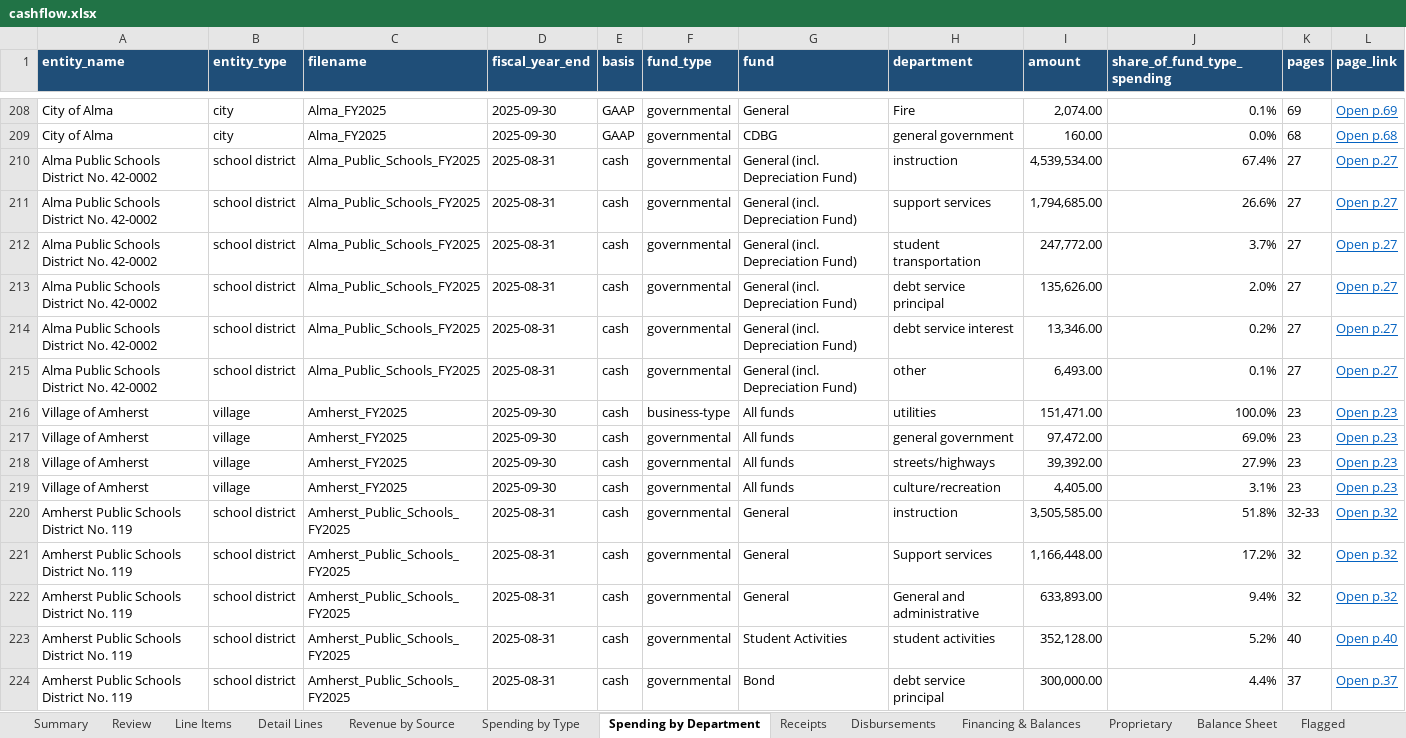
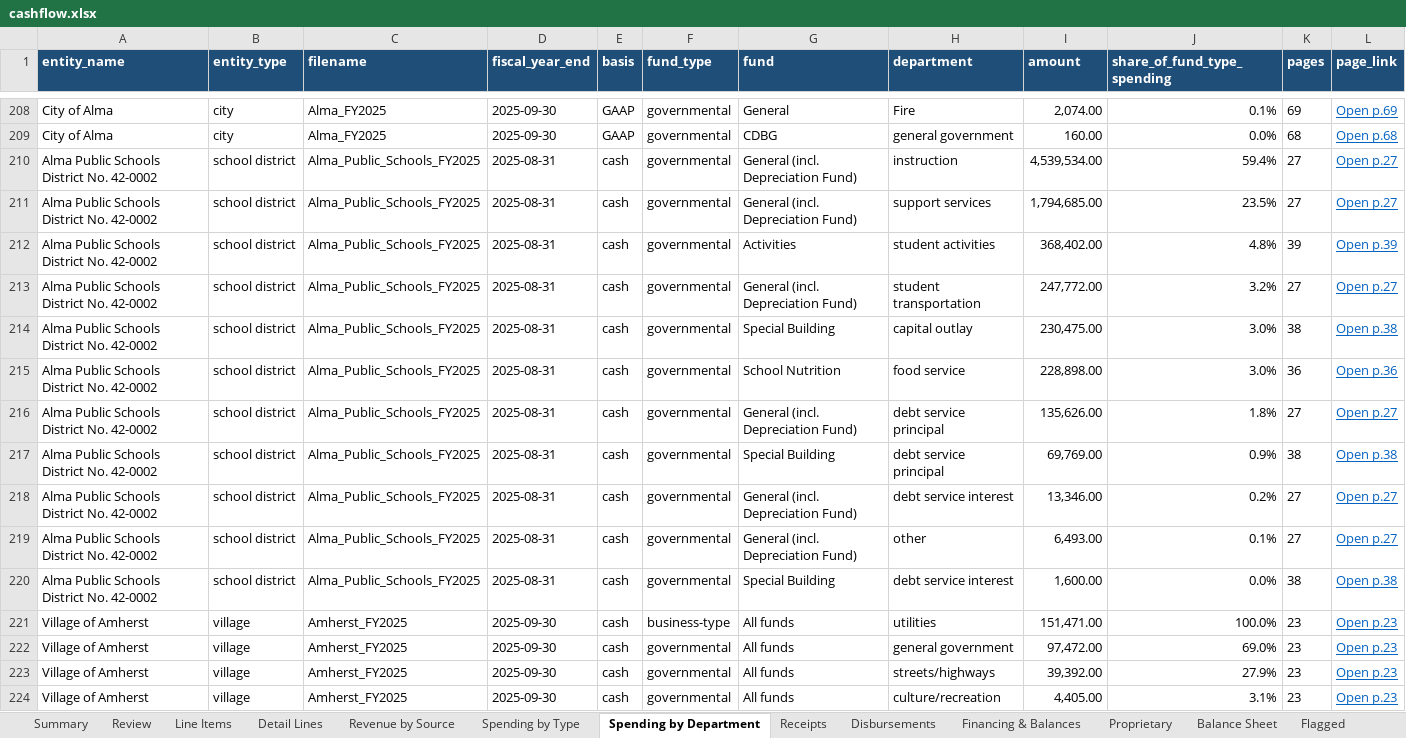
Before and after one commit to trltrl12/Nebraska-Audit, an Excel workbook: output/cashflow.xlsx, sheet Spending by Department, drawn as a sheet; only a part is shown, gaps mark what is left out; the shorter side is filled out with more unchanged rows; values as stored, in another font and other column widths than the file's, no borders; addresses are those after the commit; the diff names each change by its address in the sheet, - before the commit and + after, or states it on an @@ line.

```diff
--- a/output/cashflow.xlsx (sheet Spending by Department)
+++ b/output/cashflow.xlsx (sheet Spending by Department)
-J210 (share_of_fund_type_spending): 67.4%
+J210 (share_of_fund_type_spending): 59.4%
-J211 (share_of_fund_type_spending): 26.6%
+J211 (share_of_fund_type_spending): 23.5%
+row 212: Alma Public Schools District No. 42-0002 | school district | Alma_Public_Schools_FY2025 | 2025-08-31 | cash | governmental | Activities | student activities | 368,402.00 | 4.8% | 39 | Open p.39
-J213 (share_of_fund_type_spending): 3.7%
+J213 (share_of_fund_type_spending): 3.2%
+row 214: Alma Public Schools District No. 42-0002 | school district | Alma_Public_Schools_FY2025 | 2025-08-31 | cash | governmental | Special Building | capital outlay | 230,475.00 | 3.0% | 38 | Open p.38
+row 215: Alma Public Schools District No. 42-0002 | school district | Alma_Public_Schools_FY2025 | 2025-08-31 | cash | governmental | School Nutrition | food service | 228,898.00 | 3.0% | 36 | Open p.36
-J216 (share_of_fund_type_spending): 2.0%
+J216 (share_of_fund_type_spending): 1.8%
+row 217: Alma Public Schools District No. 42-0002 | school district | Alma_Public_Schools_FY2025 | 2025-08-31 | cash | governmental | Special Building | debt service principal | 69,769.00 | 0.9% | 38 | Open p.38
+row 220: Alma Public Schools District No. 42-0002 | school district | Alma_Public_Schools_FY2025 | 2025-08-31 | cash | governmental | Special Building | debt service interest | 1,600.00 | 0.0% | 38 | Open p.38
```
Also changed, not shown: sheet Detail Lines, sheet Progress, sheet Spending by Type, sheet Revenue by Source, sheet Notes, sheet Receipts, 1 more sheet, 23 other files.
